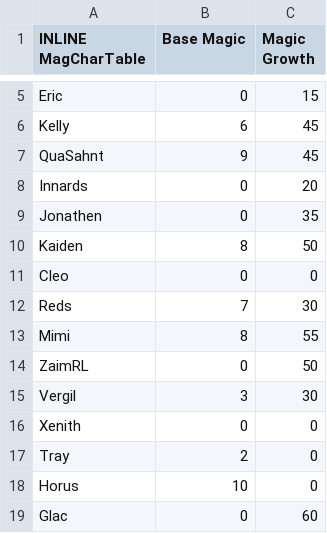
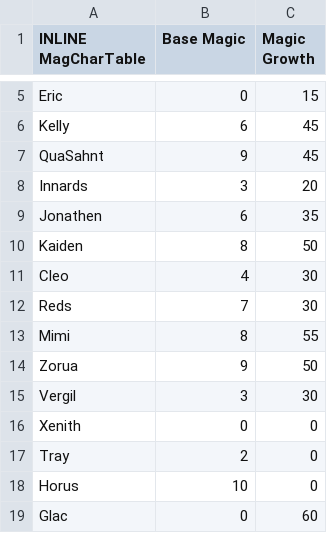
Before and after one commit to Kirbseverywhere/Fire-Emblem-3-Universes, a CSV file: Tables/FE8 Nightmare modules/Magic/Mag Char Editor.csv, drawn as a sheet; only a part is shown, gaps mark what is left out.

```diff
--- a/Tables/FE8 Nightmare modules/Magic/Mag Char Editor.csv
+++ b/Tables/FE8 Nightmare modules/Magic/Mag Char Editor.csv
@@ -7,9 +7,9 @@ Kelly,6,45
 QuaSahnt,9,45
-Innards,0,20
-Jonathen,0,35
+Innards,3,20
+Jonathen,6,35
 Kaiden,8,50
-Cleo,0,0
+Cleo,4,30
 Reds,7,30
 Mimi,8,55
-ZaimRL,0,50
+Zorua,9,50
 Vergil,3,30
```
Also changed, not shown: Tables/FE8 Nightmare modules/Class & Character editors/FE8 Character Editor.csv, 11 other files.
